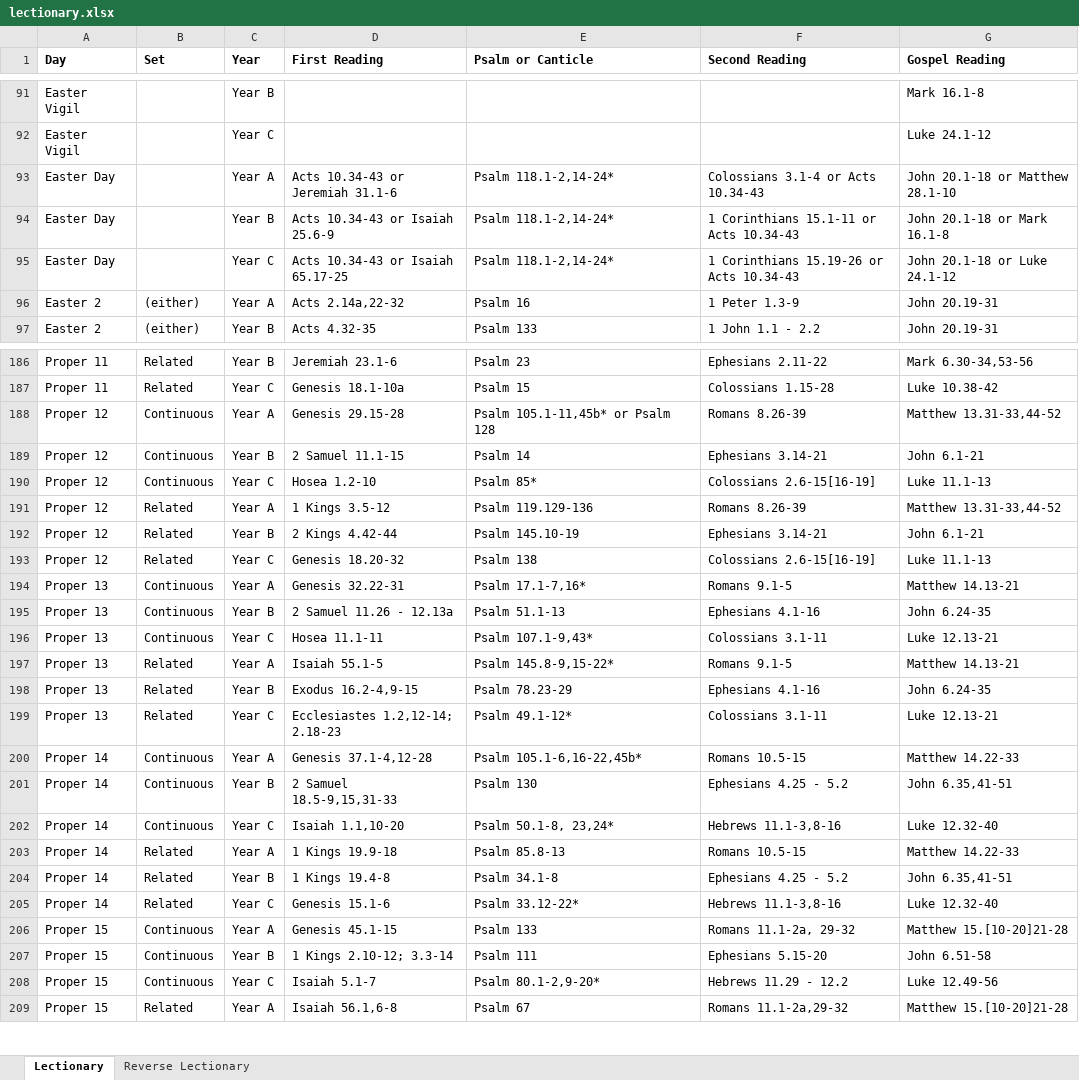
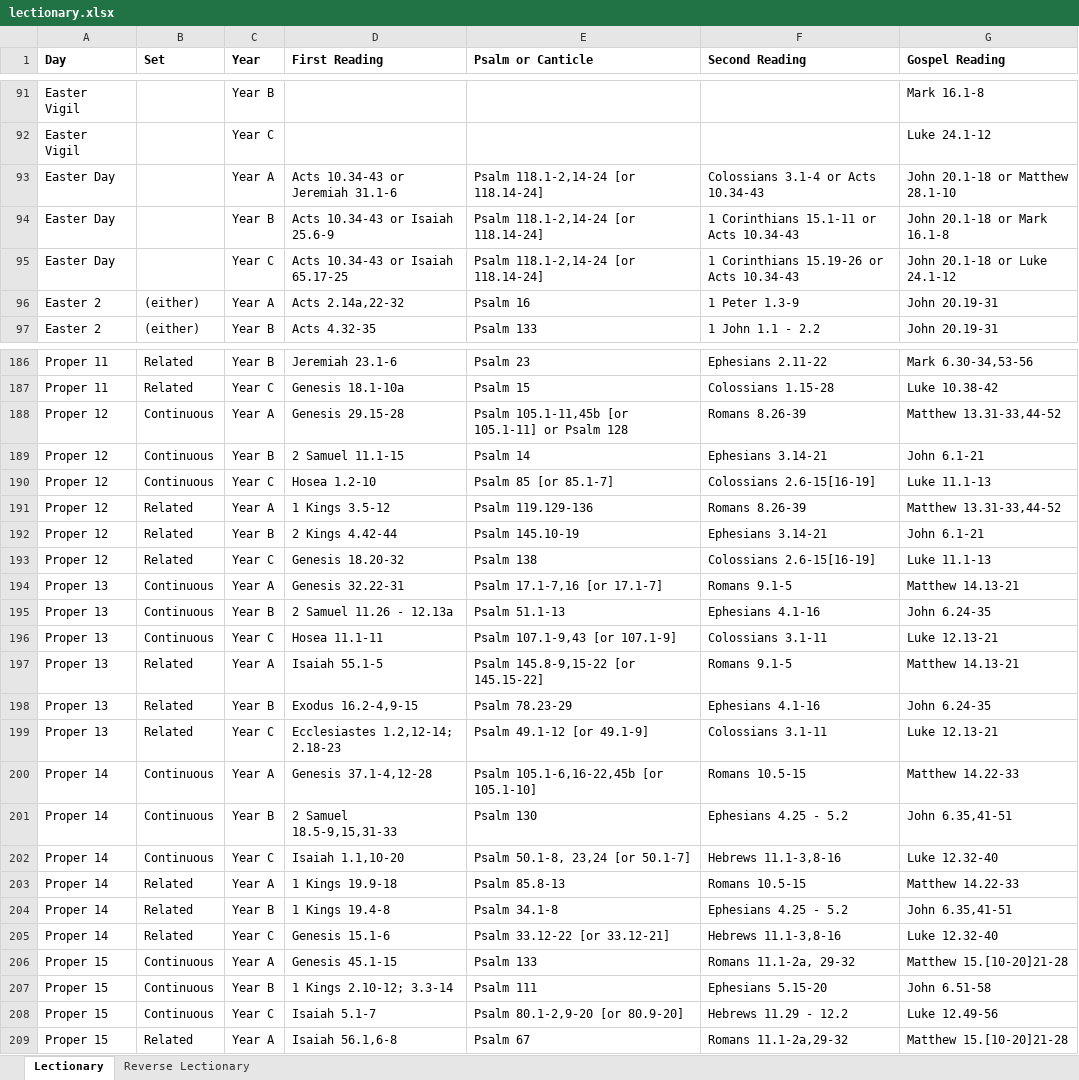
Before and after one commit to anthonyjsmith/anthonyjsmith.github.io, an Excel workbook: assets/lectionary.xlsx, sheet Lectionary, drawn as a sheet; only a part is shown, gaps mark what is left out; values as stored, in another font and other column widths than the file's, no borders; the diff covers the shown part only; the diff names each change by its address in the sheet, - before the commit and + after, or states it on an @@ line.

Commit message:
Incorporate alternative psalmody, fix errors

```diff
--- a/assets/lectionary.xlsx (sheet Lectionary)
+++ b/assets/lectionary.xlsx (sheet Lectionary)
-E93:E95 (Psalm or Canticle): Psalm 118.1-2,14-24*
+E93:E95 (Psalm or Canticle): Psalm 118.1-2,14-24 [or 118.14-24]
-E188 (Psalm or Canticle): Psalm 105.1-11,45b* or Psalm 128
+E188 (Psalm or Canticle): Psalm 105.1-11,45b [or 105.1-11] or Psalm 128
-E190 (Psalm or Canticle): Psalm 85*
+E190 (Psalm or Canticle): Psalm 85 [or 85.1-7]
-E194 (Psalm or Canticle): Psalm 17.1-7,16*
+E194 (Psalm or Canticle): Psalm 17.1-7,16 [or 17.1-7]
-E196 (Psalm or Canticle): Psalm 107.1-9,43*
+E196 (Psalm or Canticle): Psalm 107.1-9,43 [or 107.1-9]
-E197 (Psalm or Canticle): Psalm 145.8-9,15-22*
+E197 (Psalm or Canticle): Psalm 145.8-9,15-22 [or 145.15-22]
-E199 (Psalm or Canticle): Psalm 49.1-12*
+E199 (Psalm or Canticle): Psalm 49.1-12 [or 49.1-9]
-E200 (Psalm or Canticle): Psalm 105.1-6,16-22,45b*
+E200 (Psalm or Canticle): Psalm 105.1-6,16-22,45b [or 105.1-10]
-E202 (Psalm or Canticle): Psalm 50.1-8, 23,24*
+E202 (Psalm or Canticle): Psalm 50.1-8, 23,24 [or 50.1-7]
-E205 (Psalm or Canticle): Psalm 33.12-22*
+E205 (Psalm or Canticle): Psalm 33.12-22 [or 33.12-21]
-E208 (Psalm or Canticle): Psalm 80.1-2,9-20*
+E208 (Psalm or Canticle): Psalm 80.1-2,9-20 [or 80.9-20]
```
Also changed, not shown: 67 edited cells elsewhere in this sheet, sheet Reverse Lectionary.
